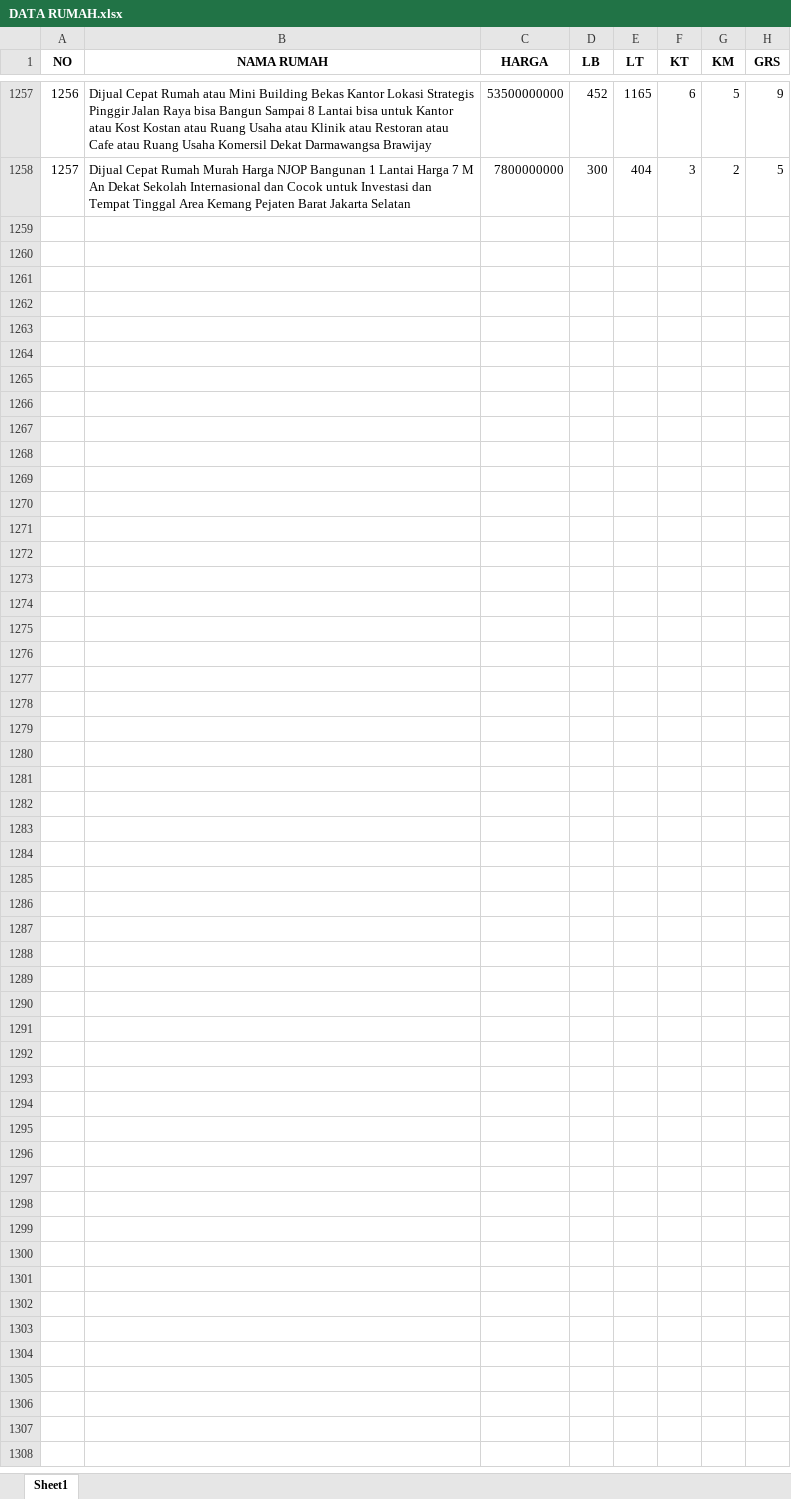
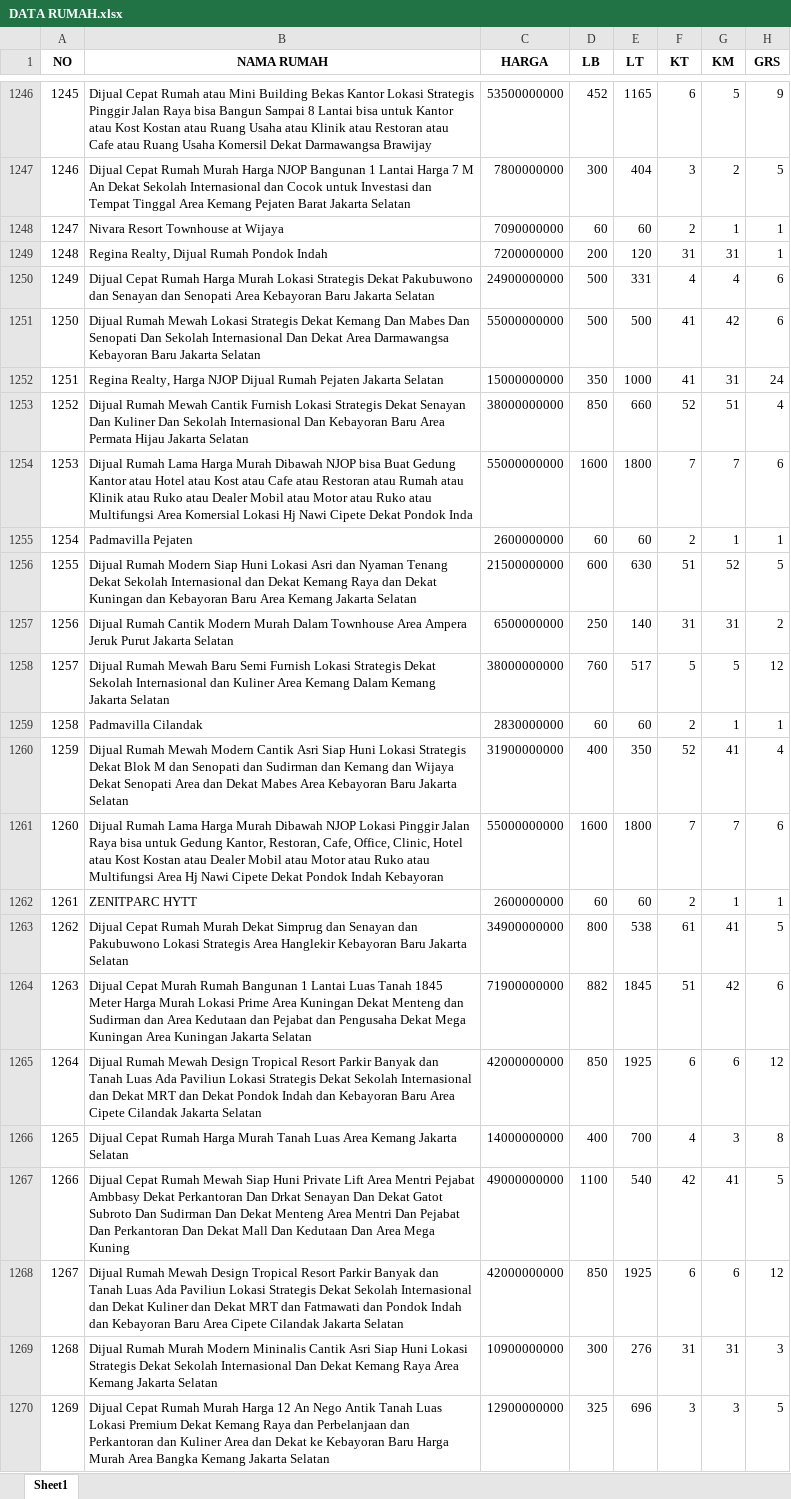
Before and after one commit to sains-data/MLOPS-8-RA, an Excel workbook: data/raw/DATA RUMAH.xlsx, sheet Sheet1, drawn as a sheet; only a part is shown, gaps mark what is left out; values as stored, in another font and other column widths than the file's, no borders; the diff names each change by its address in the sheet, - before the commit and + after, or states it on an @@ line.

```diff
--- a/data/raw/DATA RUMAH.xlsx (sheet Sheet1)
+++ b/data/raw/DATA RUMAH.xlsx (sheet Sheet1)
@@ column A (NO) renumbered between rows 1224 and 1247 @@
@@ row 1235 moved to row 1248: 1247 @@
+row 1249: 1248 | Regina Realty, Dijual Rumah Pondok Indah | 7200000000 | 200 | 120 | 31 | 31 | 1
@@ row 1226 moved to row 1250: 1249 @@
+row 1251: 1250 | Dijual Rumah Mewah Lokasi Strategis Dekat Kemang Dan Mabes Dan Senopati Dan Sekolah Internasional Dan Dekat Area Darmawangsa Kebayoran Baru Jakarta Selatan | 55000000000 | 500 | 500 | 41 | 42 | 6
+row 1252: 1251 | Regina Realty, Harga NJOP Dijual Rumah Pejaten Jakarta Selatan | 15000000000 | 350 | 1000 | 41 | 31 | 24
+row 1253: 1252 | Dijual Rumah Mewah Cantik Furnish Lokasi Strategis Dekat Senayan Dan Kuliner Dan Sekolah Internasional Dan Kebayoran Baru Area Permata Hijau Jakarta Selatan | 38000000000 | 850 | 660 | 52 | 51 | 4
@@ row 1224 moved to row 1254: 1253 @@
@@ row 1242 moved to row 1255: 1254 @@
+row 1256: 1255 | Dijual Rumah Modern Siap Huni Lokasi Asri dan Nyaman Tenang Dekat Sekolah Internasional dan Dekat Kemang Raya dan Dekat Kuningan dan Kebayoran Baru Area Kemang Jakarta Selatan | 21500000000 | 600 | 630 | 51 | 52 | 5
+row 1257: 1256 | Dijual Rumah Cantik Modern Murah Dalam Townhouse Area Ampera Jeruk Purut Jakarta Selatan | 6500000000 | 250 | 140 | 31 | 31 | 2
@@ row 1227 moved to row 1258: 1257 @@
@@ row 1246 moved to row 1259: 1258 @@
+row 1260: 1259 | Dijual Rumah Mewah Modern Cantik Asri Siap Huni Lokasi Strategis Dekat Blok M dan Senopati dan Sudirman dan Kemang dan Wijaya Dekat Senopati Area dan Dekat Mabes Area Kebayoran Baru Jakarta Selatan | 31900000000 | 400 | 350 | 52 | 41 | 4
@@ row 1234 moved to row 1261: 1260 @@
@@ row 1250 moved to row 1262: 1261 @@
+row 1263: 1262 | Dijual Cepat Rumah Murah Dekat Simprug dan Senayan dan Pakubuwono Lokasi Strategis Area Hanglekir Kebayoran Baru Jakarta Selatan | 34900000000 | 800 | 538 | 61 | 41 | 5
+row 1264: 1263 | Dijual Cepat Murah Rumah Bangunan 1 Lantai Luas Tanah 1845 Meter Harga Murah Lokasi Prime Area Kuningan Dekat Menteng dan Sudirman dan Area Kedutaan dan Pejabat dan Pengusaha Dekat Mega Kuningan Area Kuningan Jakarta Selatan | 71900000000 | 882 | 1845 | 51 | 42 | 6
@@ row 1237 moved to row 1265: 1264 @@
+row 1266: 1265 | Dijual Cepat Rumah Harga Murah Tanah Luas Area Kemang Jakarta Selatan | 14000000000 | 400 | 700 | 4 | 3 | 8
+row 1267: 1266 | Dijual Cepat Rumah Mewah Siap Huni Private Lift Area Mentri Pejabat Ambbasy Dekat Perkantoran Dan Drkat Senayan Dan Dekat Gatot Subroto Dan Sudirman Dan Dekat Menteng Area Mentri Dan Pejabat Dan Perkantoran Dan Dekat Mall Dan Kedutaan Dan Area Mega Kuning | 49000000000 | 1100 | 540 | 42 | 41 | 5
@@ row 1241 moved to row 1268: 1267 @@
+row 1269: 1268 | Dijual Rumah Murah Modern Mininalis Cantik Asri Siap Huni Lokasi Strategis Dekat Sekolah Internasional Dan Dekat Kemang Raya Area Kemang Jakarta Selatan | 10900000000 | 300 | 276 | 31 | 31 | 3
@@ row 1245 moved to row 1270: 1269 @@
```
Also changed, not shown: 6 other files.
